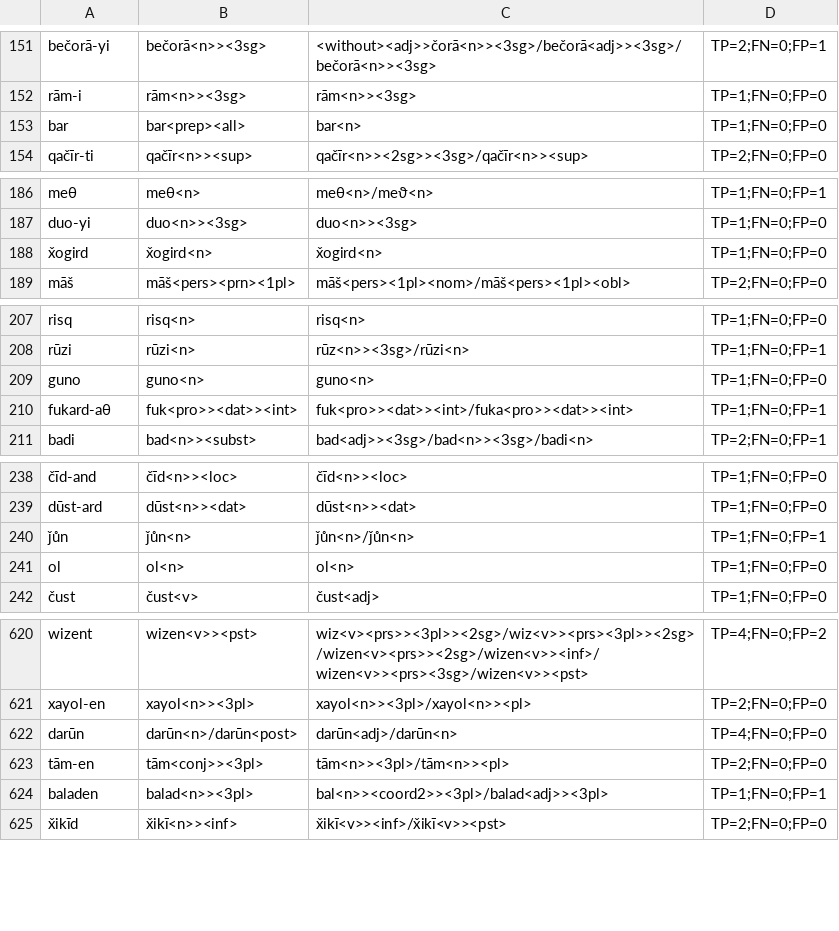
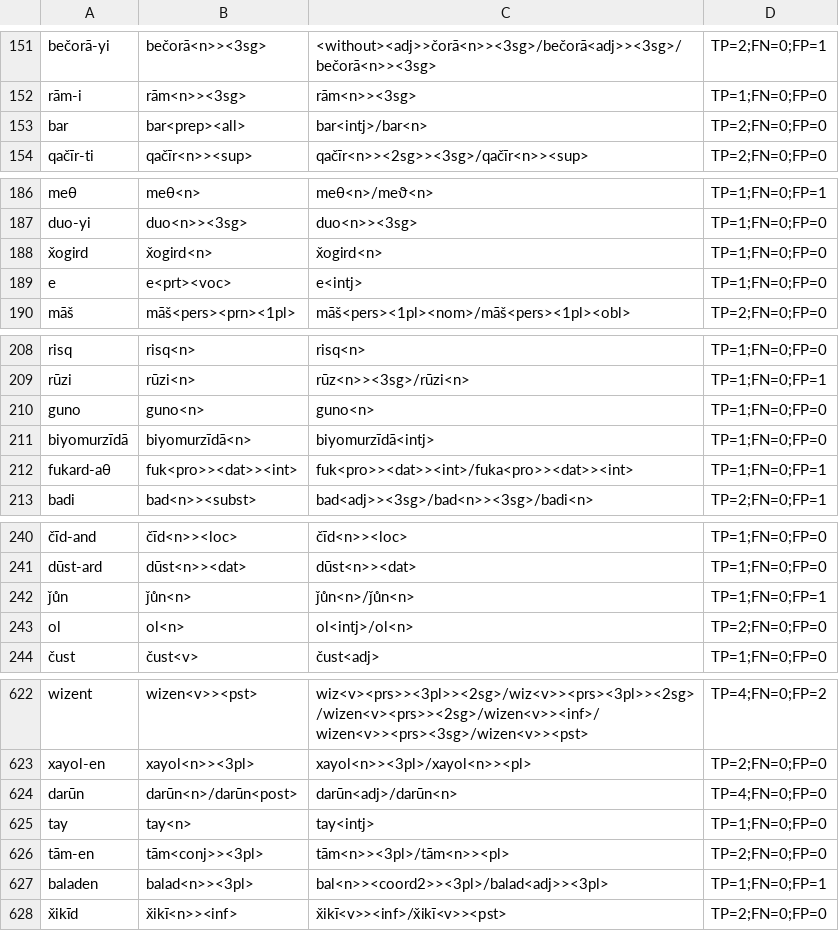
Before and after one commit to afmigoo/shughni_morphology, a CSV file: scripts/metrics/results/total/unique_subdir/Stem.csv, drawn as a sheet; only a part is shown, gaps mark what is left out; the diff covers the shown part only.

```diff
--- a/scripts/metrics/results/total/unique_subdir/Stem.csv
+++ b/scripts/metrics/results/total/unique_subdir/Stem.csv
@@ -152,3 +152,3 @@ bečorā-yi,bečorā<n>><3sg>,<without><adj>>čorā<n>><3sg>/bečorā<adj>><3sg>
 rām-i,rām<n>><3sg>,rām<n>><3sg>,TP=1;FN=0;FP=0
-bar,bar<prep><all>,bar<n>,TP=1;FN=0;FP=0
+bar,bar<prep><all>,bar<intj>/bar<n>,TP=2;FN=0;FP=0
 qačīr-ti,qačīr<n>><sup>,qačīr<n>><2sg>><3sg>/qačīr<n>><sup>,TP=2;FN=0;FP=0
@@ -188,2 +188,3 @@ duo-yi,duo<n>><3sg>,duo<n>><3sg>,TP=1;FN=0;FP=0
 x̌ogird,x̌ogird<n>,x̌ogird<n>,TP=1;FN=0;FP=0
+e,e<prt><voc>,e<intj>,TP=1;FN=0;FP=0
 māš,māš<pers><prn><1pl>,māš<pers><1pl><nom>/māš<pers><1pl><obl>,TP=2;FN=0;FP=0
@@ -209,2 +210,3 @@ rūzi,rūzi<n>,rūz<n>><3sg>/rūzi<n>,TP=1;FN=0;FP=1
 guno,guno<n>,guno<n>,TP=1;FN=0;FP=0
+biyomurzīdā,biyomurzīdā<n>,biyomurzīdā<intj>,TP=1;FN=0;FP=0
 fukard-aθ,fuk<pro>><dat>><int>,fuk<pro>><dat>><int>/fuka<pro>><dat>><int>,TP=1;FN=0;FP=1
@@ -240,3 +242,3 @@ dūst-ard,dūst<n>><dat>,dūst<n>><dat>,TP=1;FN=0;FP=0
 ǰůn,ǰůn<n>,ǰůn<n>/ǰůn<n>,TP=1;FN=0;FP=1
-ol,ol<n>,ol<n>,TP=1;FN=0;FP=0
+ol,ol<n>,ol<intj>/ol<n>,TP=2;FN=0;FP=0
 čust,čust<v>,čust<adj>,TP=1;FN=0;FP=0
@@ -622,2 +624,3 @@ xayol-en,xayol<n>><3pl>,xayol<n>><3pl>/xayol<n>><pl>,TP=2;FN=0;FP=0
 darūn,darūn<n>/darūn<post>,darūn<adj>/darūn<n>,TP=4;FN=0;FP=0
+tay,tay<n>,tay<intj>,TP=1;FN=0;FP=0
 tām-en,tām<conj>><3pl>,tām<n>><3pl>/tām<n>><pl>,TP=2;FN=0;FP=0
```
Also changed, not shown: 4 edited cells elsewhere in this file, scripts/metrics/results/total/unique_subdir/Exact.csv, scripts/metrics/results/total/unique_subdir/POS.csv, 10 other files.
